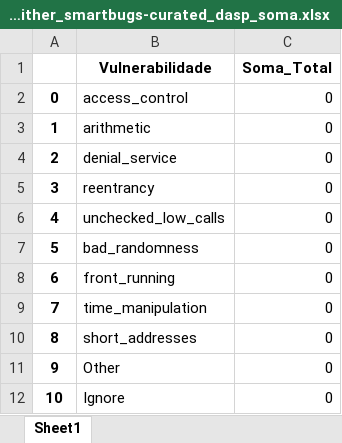
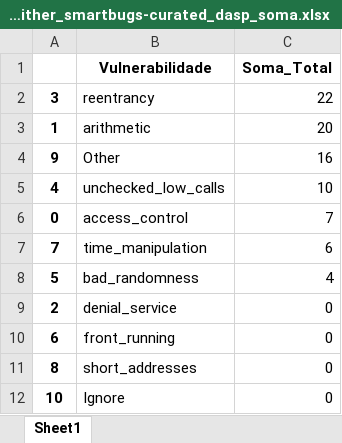
Before and after one commit to drinith/analysis_mestrado, an Excel workbook: mythril/0.23.15_smartbugs-curated/0.23.15_slither_smartbugs-curated_dasp_soma.xlsx, sheet Sheet1, drawn as a sheet; values as stored, in another font and other column widths than the file's, no borders; removed rows and columns are numbered as before the commit, all else as after; the diff names each change by its address in the sheet, - before the commit and + after, or states it on an @@ line.

```diff
--- a/mythril/0.23.15_smartbugs-curated/0.23.15_slither_smartbugs-curated_dasp_soma.xlsx (sheet Sheet1)
+++ b/mythril/0.23.15_smartbugs-curated/0.23.15_slither_smartbugs-curated_dasp_soma.xlsx (sheet Sheet1)
-row 2: 0 | access_control | 0
+row 2: 3 | reentrancy | 22
-C3 (Soma_Total): 0
+C3 (Soma_Total): 20
+row 4: 9 | Other | 16
+row 5: 4 | unchecked_low_calls | 10
+row 6: 0 | access_control | 7
+row 7: 7 | time_manipulation | 6
+row 8: 5 | bad_randomness | 4
-row 5: 3 | reentrancy | 0
-row 6: 4 | unchecked_low_calls | 0
-row 7: 5 | bad_randomness | 0
-row 9: 7 | time_manipulation | 0
-row 11: 9 | Other | 0
```
Also changed, not shown: mythril/0.23.15_smartbugs-curated/0.23.15_slither_smartbugs-curated_dasp.xlsx, mythril/0.23.15_smartbugs-curated/acurado.xlsx, 8 other files.
